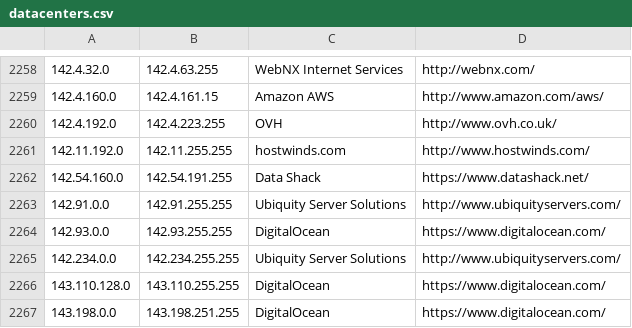
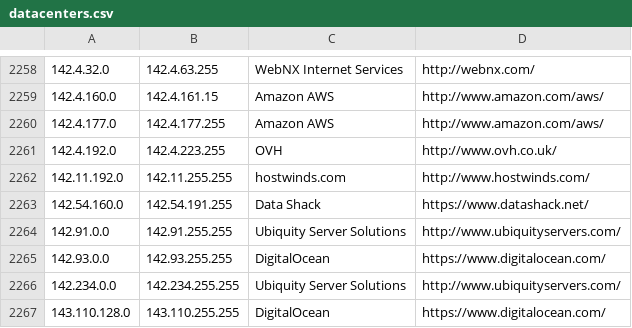
Before and after one commit to kanadaj/ipcat, a CSV file: datacenters.csv, drawn as a sheet; only a part is shown, gaps mark what is left out; the shorter side is filled out with more unchanged rows; the diff names each change by its address in the sheet, - before the commit and + after, or states it on an @@ line.

Commit message:
Update IP list

```diff
--- a/datacenters.csv
+++ b/datacenters.csv
+row 2260: 142.4.177.0 | 142.4.177.255 | Amazon AWS | http://www.amazon.com/aws/
```
Also changed, not shown: datacenters-stats.csv.
